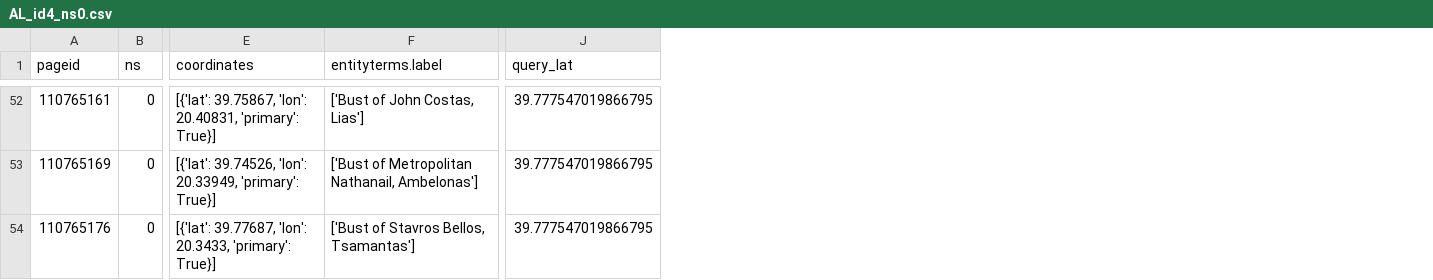
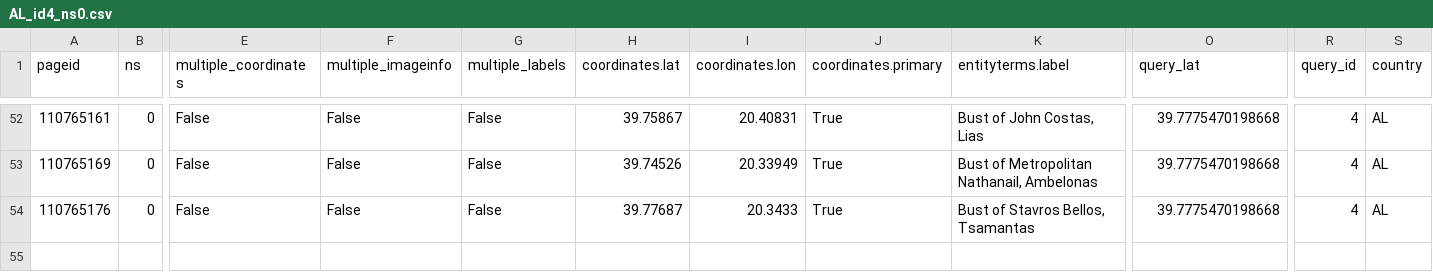
Before and after one commit to COrtsJosep/landscape-aesthetics, a CSV file: data/interim/wikimap_toolforge/AL/ns0/AL_id4_ns0.csv, drawn as a sheet; only a part is shown, gaps mark what is left out; removed rows and columns are numbered as before the commit, all else as after; the diff covers the shown part only; the diff names each change by its address in the sheet, - before the commit and + after, or states it on an @@ line.

```diff
--- a/data/interim/wikimap_toolforge/AL/ns0/AL_id4_ns0.csv
+++ b/data/interim/wikimap_toolforge/AL/ns0/AL_id4_ns0.csv
-column E (coordinates), rows 52-54: [{'lat': 39.75867, 'lon': 20.40831, 'primary': True}] | [{'lat': 39.74526, 'lon': 20.33949, 'primary': True}] | [{'lat': 39.77687, 'lon': 20.3433, 'primary': True}]
+column E (multiple_coordinates), rows 52-54: all False
+column F (multiple_imageinfo), rows 52-54: all False
+column G (multiple_labels), rows 52-54: all False
+column H (coordinates.lat), rows 52-54: 39.75867 | 39.74526 | 39.77687
+column I (coordinates.lon), rows 52-54: 20.40831 | 20.33949 | 20.3433
+column J (coordinates.primary), rows 52-54: all True
+column R (query_id), rows 52-54: all 4
+column S (country), rows 52-54: all AL
-K52 (entityterms.label): ['Bust of John Costas, Lias']
+K52 (entityterms.label): Bust of John Costas, Lias
-O52:O54 (query_lat): 39.777547019866795
+O52:O54 (query_lat): 39.7775470198668
-K53 (entityterms.label): ['Bust of Metropolitan Nathanail, Ambelonas']
+K53 (entityterms.label): Bust of Metropolitan Nathanail, Ambelonas
-K54 (entityterms.label): ['Bust of Stavros Bellos, Tsamantas']
+K54 (entityterms.label): Bust of Stavros Bellos, Tsamantas
```
Also changed, not shown: 99 edited cells elsewhere in this file, data/interim/wikimap_toolforge/AL/ns0/AL_id0_ns0.csv, data/interim/wikimap_toolforge/AL/ns0/AL_id1_ns0.csv, 10 other files.
